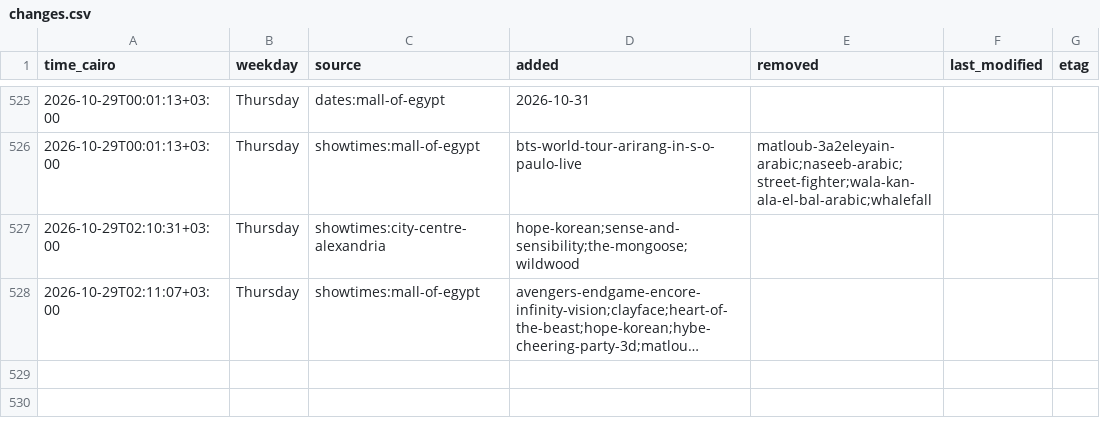
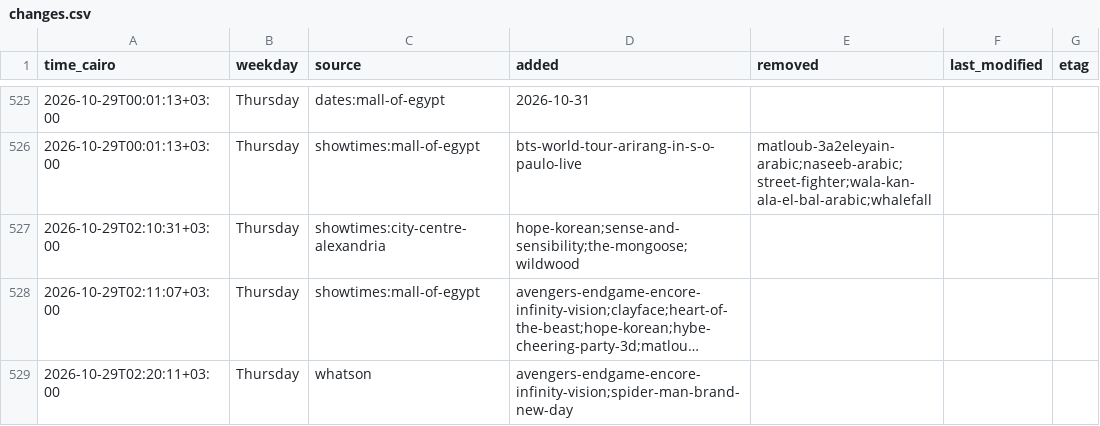
Before and after one commit to Hitari311/vox-watcher, a CSV file: vox_data/changes.csv, drawn as a sheet; only a part is shown, gaps mark what is left out; long unchanged cells end in …; the diff names each change by its address in the sheet, - before the commit and + after, or states it on an @@ line.

```diff
--- a/vox_data/changes.csv
+++ b/vox_data/changes.csv
+row 529: 2026-10-29T02:20:11+03:00 | Thursday | whatson | avengers-endgame-encore-infinity-vision;spider-man-brand-new-day
```
Also changed, not shown: 1 other file.
